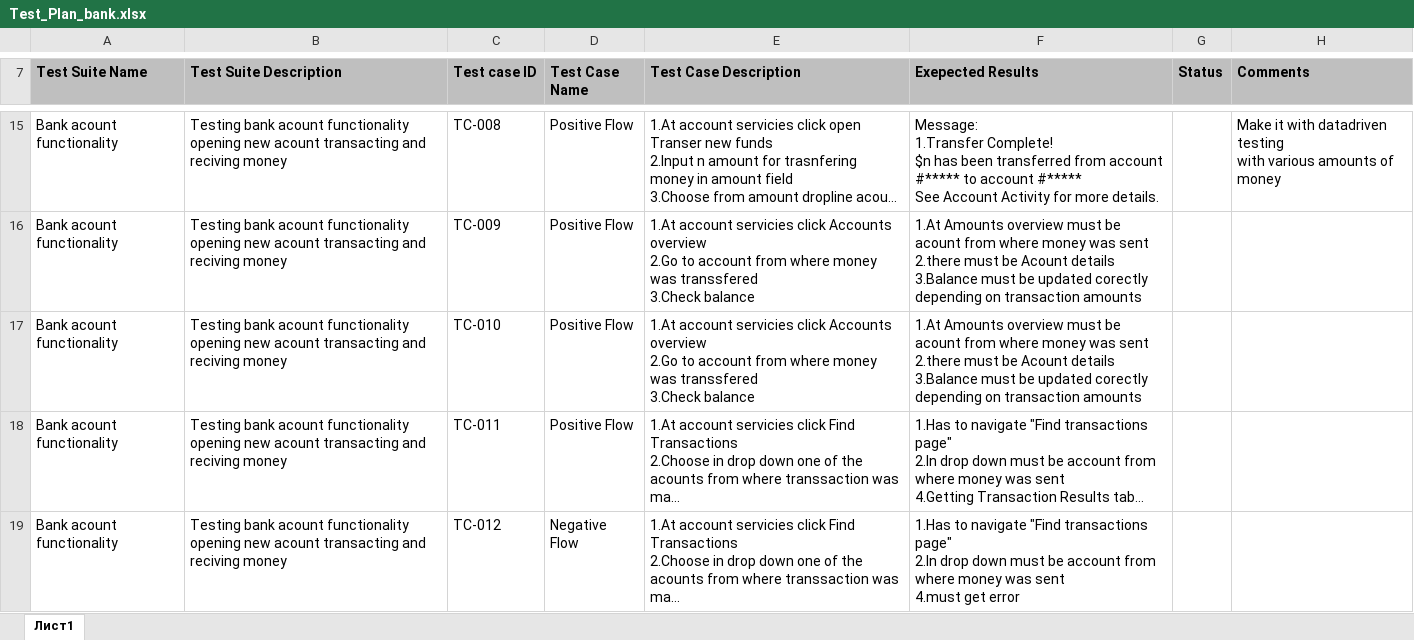
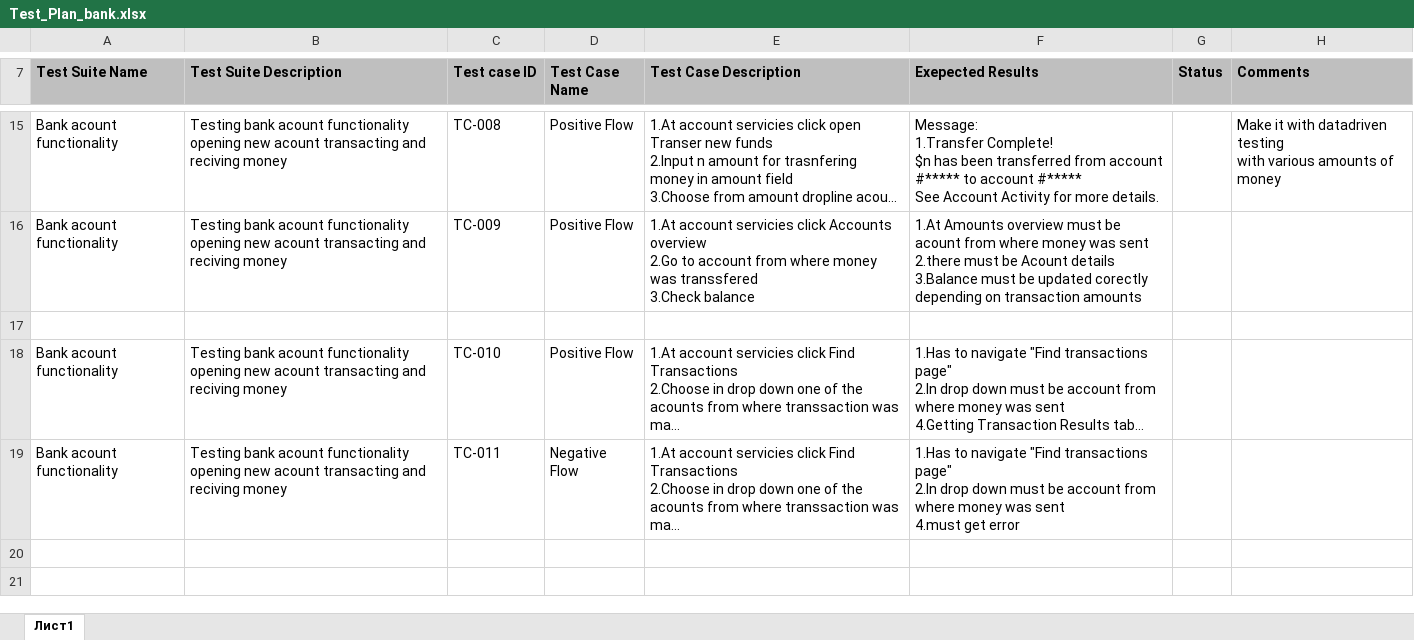
Before and after one commit to Jondi-Ts/Python_Selenium_project, an Excel workbook: text_docs/Test_Plan_bank.xlsx, sheet Лист1, drawn as a sheet; only a part is shown, gaps mark what is left out; long unchanged cells end in …; values as stored, in another font and other column widths than the file's, no borders; ↵ is a line break in a cell; the diff names each change by its address in the sheet, - before the commit and + after, or states it on an @@ line.

```diff
--- a/text_docs/Test_Plan_bank.xlsx (sheet Лист1)
+++ b/text_docs/Test_Plan_bank.xlsx (sheet Лист1)
-row 17: Bank acount functionality | Testing bank acount functionality opening new acount transacting and reciving money | TC-010 | Positive Flow | 1.At account servicies click Accounts overview ↵ 2.Go to account from where money was transsfered ↵ 3.Check balance | 1.At Amounts overview must be acount from where money was sent ↵ 2.there must be Acount details ↵ 3.Balance must be updated corectly depending on transaction amounts
+row 17: (empty)
-C18 (Test case ID): TC-011
+C18 (Test case ID): TC-010
-C19 (Test case ID): TC-012
+C19 (Test case ID): TC-011
```
Also changed, not shown: 2 other files.
